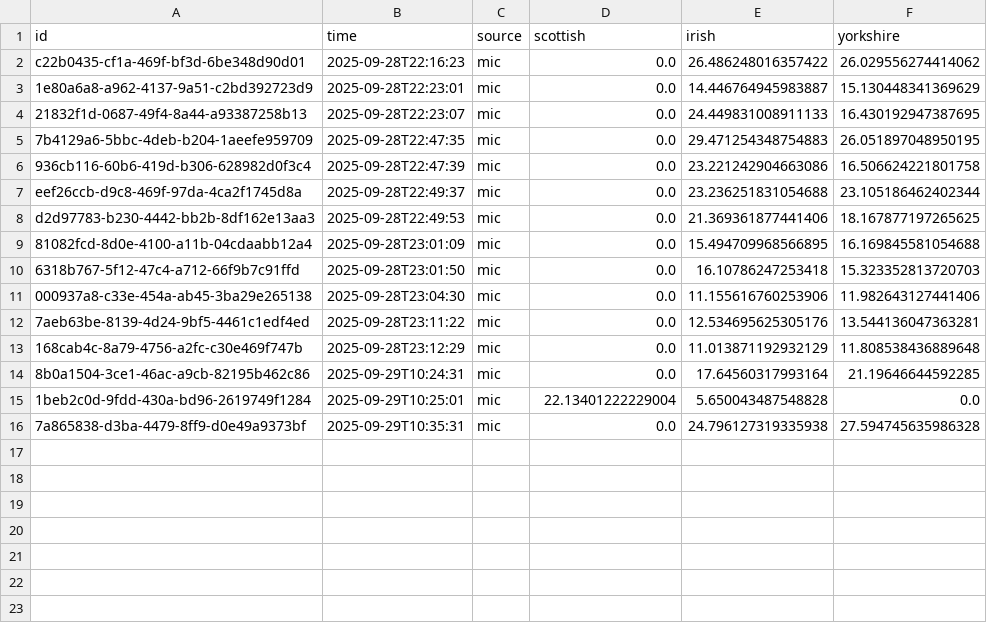
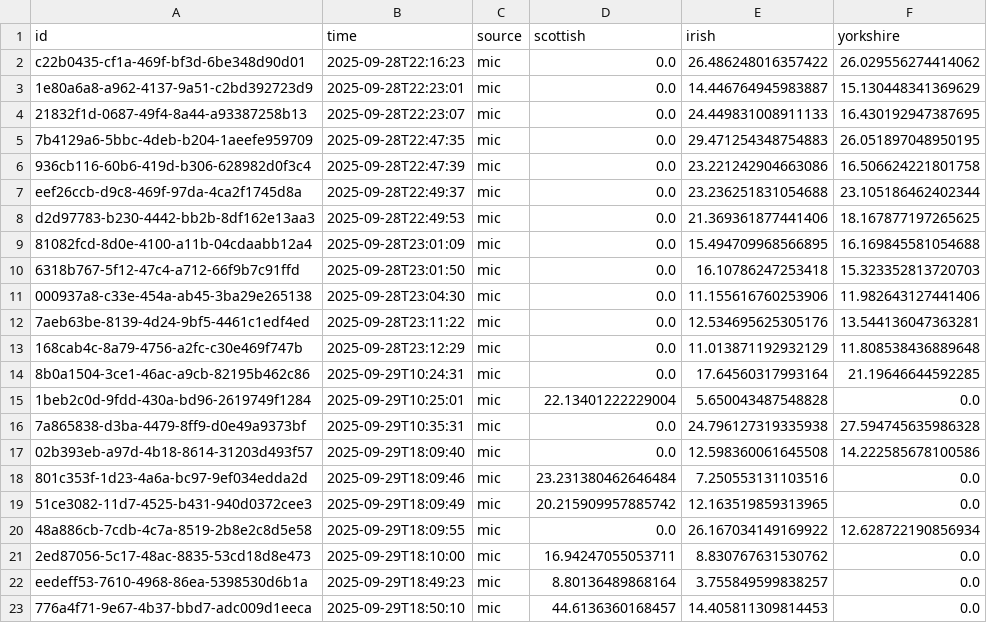
Before and after one commit to kim210603/accent-recognition, a CSV file: results_log.csv, drawn as a sheet.

Commit message:
results log

```diff
--- a/results_log.csv
+++ b/results_log.csv
@@ -16 +16,8 @@ d2d97783-b230-4442-bb2b-8df162e13aa3,2025-09-28T22:49:53,mic,0.0,21.369361877441
 7a865838-d3ba-4479-8ff9-d0e49a9373bf,2025-09-29T10:35:31,mic,0.0,24.796127319335938,27.594745635986328
+02b393eb-a97d-4b18-8614-31203d493f57,2025-09-29T18:09:40,mic,0.0,12.598360061645508,14.222585678100586
+801c353f-1d23-4a6a-bc97-9ef034edda2d,2025-09-29T18:09:46,mic,23.231380462646484,7.250553131103516,0.0
+51ce3082-11d7-4525-b431-940d0372cee3,2025-09-29T18:09:49,mic,20.215909957885742,12.163519859313965,0.0
+48a886cb-7cdb-4c7a-8519-2b8e2c8d5e58,2025-09-29T18:09:55,mic,0.0,26.167034149169922,12.628722190856934
+2ed87056-5c17-48ac-8835-53cd18d8e473,2025-09-29T18:10:00,mic,16.94247055053711,8.830767631530762,0.0
+eedeff53-7610-4968-86ea-5398530d6b1a,2025-09-29T18:49:23,mic,8.80136489868164,3.755849599838257,0.0
+776a4f71-9e67-4b37-bbd7-adc009d1eeca,2025-09-29T18:50:10,mic,44.6136360168457,14.405811309814453,0.0
```
Also changed, not shown: 2 other files.
